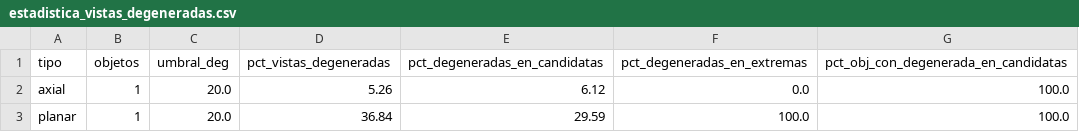
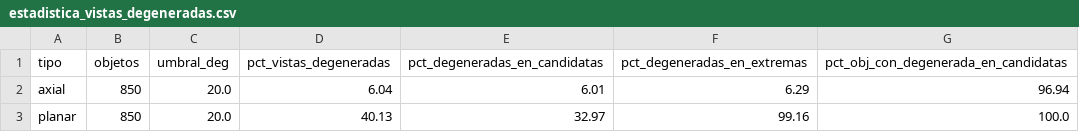
Before and after one commit to patricioespinozaa/Symmetry-Detection-Using-Multimodal-Vision-Language-Models, a CSV file: imgs/vistas_degeneradas/estadistica_vistas_degeneradas.csv, drawn as a sheet.

```diff
--- a/imgs/vistas_degeneradas/estadistica_vistas_degeneradas.csv
+++ b/imgs/vistas_degeneradas/estadistica_vistas_degeneradas.csv
@@ -1,3 +1,3 @@
 tipo,objetos,umbral_deg,pct_vistas_degeneradas,pct_degeneradas_en_candidatas,pct_degeneradas_en_extremas,pct_obj_con_degenerada_en_candidatas
-axial,1,20.0,5.26,6.12,0.0,100.0
-planar,1,20.0,36.84,29.59,100.0,100.0
+axial,850,20.0,6.04,6.01,6.29,96.94
+planar,850,20.0,40.13,32.97,99.16,100.0
```
Also changed, not shown: imgs/vistas_degeneradas/vistas_degeneradas.csv, 38 other files.
